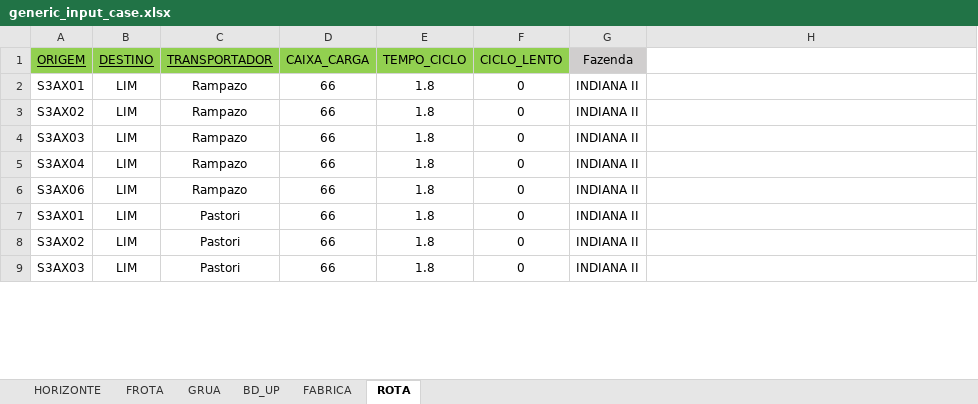
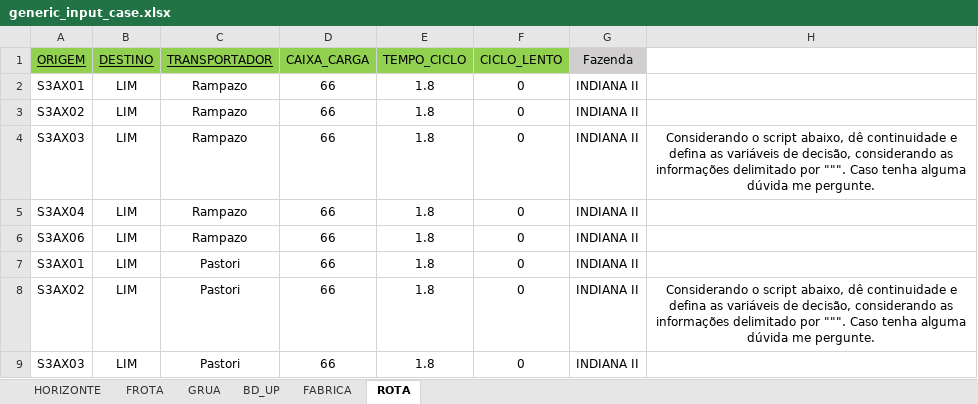
Before and after one commit to SabrinaLameiras/TransformacaoDigital, an Excel workbook: Dados/generic_input_case.xlsx, sheet ROTA, drawn as a sheet; only a part is shown; values as stored, in another font and other column widths than the file's, no borders; the diff covers the shown part only; the diff names each change by its address in the sheet, - before the commit and + after, or states it on an @@ line.

```diff
--- a/Dados/generic_input_case.xlsx (sheet ROTA)
+++ b/Dados/generic_input_case.xlsx (sheet ROTA)
-H4: (empty)
+H4: Considerando o script abaixo, dê continuidade e defina as variáveis de decisão, considerando as informações delimitado por """. Caso tenha alguma dúvida me pergunte.
-H8: (empty)
+H8: Considerando o script abaixo, dê continuidade e defina as variáveis de decisão, considerando as informações delimitado por """. Caso tenha alguma dúvida me pergunte.
```
Also changed, not shown: 2 edited cells elsewhere in this sheet, sheet BD_UP.
